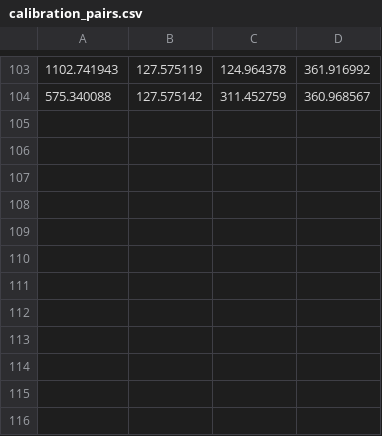
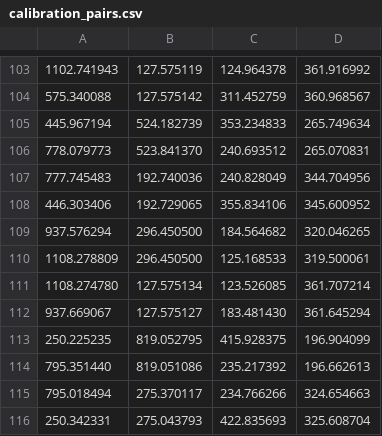
Before and after one commit to gizatt/dynamic_scene_relighting, a CSV file: calibration_pairs.csv, drawn as a sheet; only a part is shown, gaps mark what is left out; the diff names each change by its address in the sheet, - before the commit and + after, or states it on an @@ line.

```diff
--- a/calibration_pairs.csv
+++ b/calibration_pairs.csv
+row 105: 445.967194 | 524.182739 | 353.234833 | 265.749634
+row 106: 778.079773 | 523.841370 | 240.693512 | 265.070831
+row 107: 777.745483 | 192.740036 | 240.828049 | 344.704956
+row 108: 446.303406 | 192.729065 | 355.834106 | 345.600952
+row 109: 937.576294 | 296.450500 | 184.564682 | 320.046265
+row 110: 1108.278809 | 296.450500 | 125.168533 | 319.500061
+row 111: 1108.274780 | 127.575134 | 123.526085 | 361.707214
+row 112: 937.669067 | 127.575127 | 183.481430 | 361.645294
+row 113: 250.225235 | 819.052795 | 415.928375 | 196.904099
+row 114: 795.351440 | 819.051086 | 235.217392 | 196.662613
+row 115: 795.018494 | 275.370117 | 234.766266 | 324.654663
+row 116: 250.342331 | 275.043793 | 422.835693 | 325.608704
```
Also changed, not shown: 1 other file.
